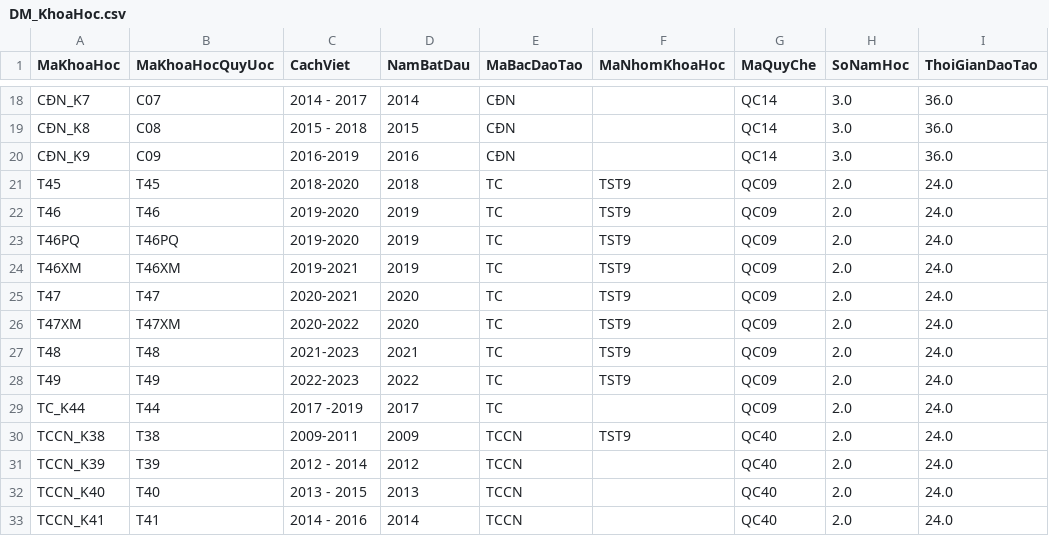
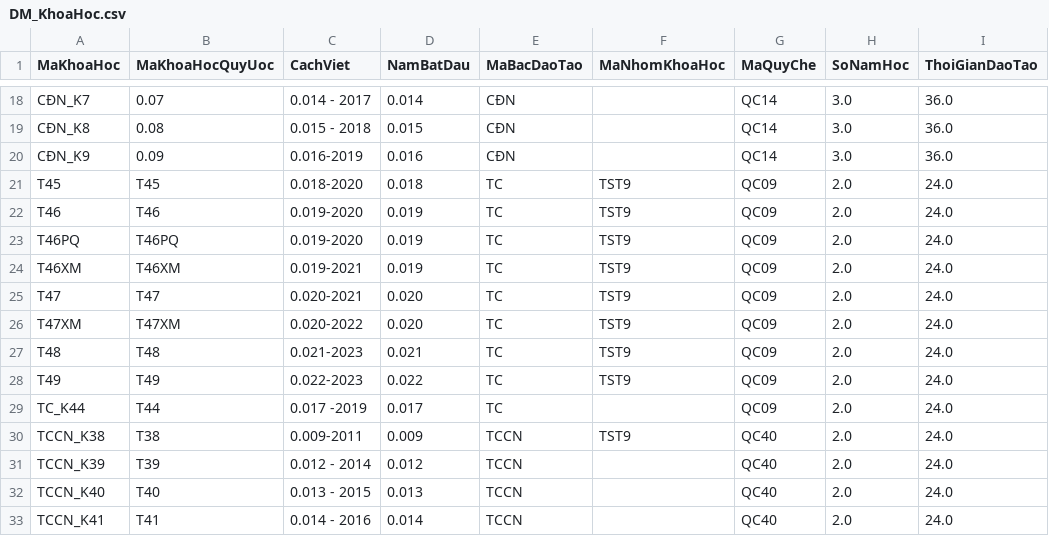
Before and after one commit to lvluat/emis_data, a CSV file: DM_KhoaHoc.csv, drawn as a sheet; only a part is shown, gaps mark what is left out; the diff covers the shown part only; the diff names each change by its address in the sheet, - before the commit and + after, or states it on an @@ line.

```diff
--- a/DM_KhoaHoc.csv
+++ b/DM_KhoaHoc.csv
-B18 (MaKhoaHocQuyUoc): C07
+B18 (MaKhoaHocQuyUoc): 0.07
-C18 (CachViet): 2014 - 2017
+C18 (CachViet): 0.014 - 2017
-D18 (NamBatDau): 2014
+D18 (NamBatDau): 0.014
-B19 (MaKhoaHocQuyUoc): C08
+B19 (MaKhoaHocQuyUoc): 0.08
-C19 (CachViet): 2015 - 2018
+C19 (CachViet): 0.015 - 2018
-D19 (NamBatDau): 2015
+D19 (NamBatDau): 0.015
-B20 (MaKhoaHocQuyUoc): C09
+B20 (MaKhoaHocQuyUoc): 0.09
-C20 (CachViet): 2016-2019
+C20 (CachViet): 0.016-2019
-D20 (NamBatDau): 2016
+D20 (NamBatDau): 0.016
-C21 (CachViet): 2018-2020
+C21 (CachViet): 0.018-2020
-D21 (NamBatDau): 2018
+D21 (NamBatDau): 0.018
-C22:C23 (CachViet): 2019-2020
+C22:C23 (CachViet): 0.019-2020
-D22:D24 (NamBatDau): 2019
+D22:D24 (NamBatDau): 0.019
-C24 (CachViet): 2019-2021
+C24 (CachViet): 0.019-2021
-C25 (CachViet): 2020-2021
+C25 (CachViet): 0.020-2021
-D25:D26 (NamBatDau): 2020
+D25:D26 (NamBatDau): 0.020
-C26 (CachViet): 2020-2022
+C26 (CachViet): 0.020-2022
-C27 (CachViet): 2021-2023
+C27 (CachViet): 0.021-2023
-D27 (NamBatDau): 2021
+D27 (NamBatDau): 0.021
-C28 (CachViet): 2022-2023
+C28 (CachViet): 0.022-2023
-D28 (NamBatDau): 2022
+D28 (NamBatDau): 0.022
-C29 (CachViet): 2017 -2019
+C29 (CachViet): 0.017 -2019
-D29 (NamBatDau): 2017
+D29 (NamBatDau): 0.017
-C30 (CachViet): 2009-2011
+C30 (CachViet): 0.009-2011
-D30 (NamBatDau): 2009
+D30 (NamBatDau): 0.009
-C31 (CachViet): 2012 - 2014
+C31 (CachViet): 0.012 - 2014
-D31 (NamBatDau): 2012
+D31 (NamBatDau): 0.012
-C32 (CachViet): 2013 - 2015
+C32 (CachViet): 0.013 - 2015
-D32 (NamBatDau): 2013
+D32 (NamBatDau): 0.013
-C33 (CachViet): 2014 - 2016
+C33 (CachViet): 0.014 - 2016
-D33 (NamBatDau): 2014
+D33 (NamBatDau): 0.014
```
Also changed, not shown: 54 edited cells elsewhere in this file, DM_LopHoc.csv, DM_TuanHoc.csv, 6 other files.
